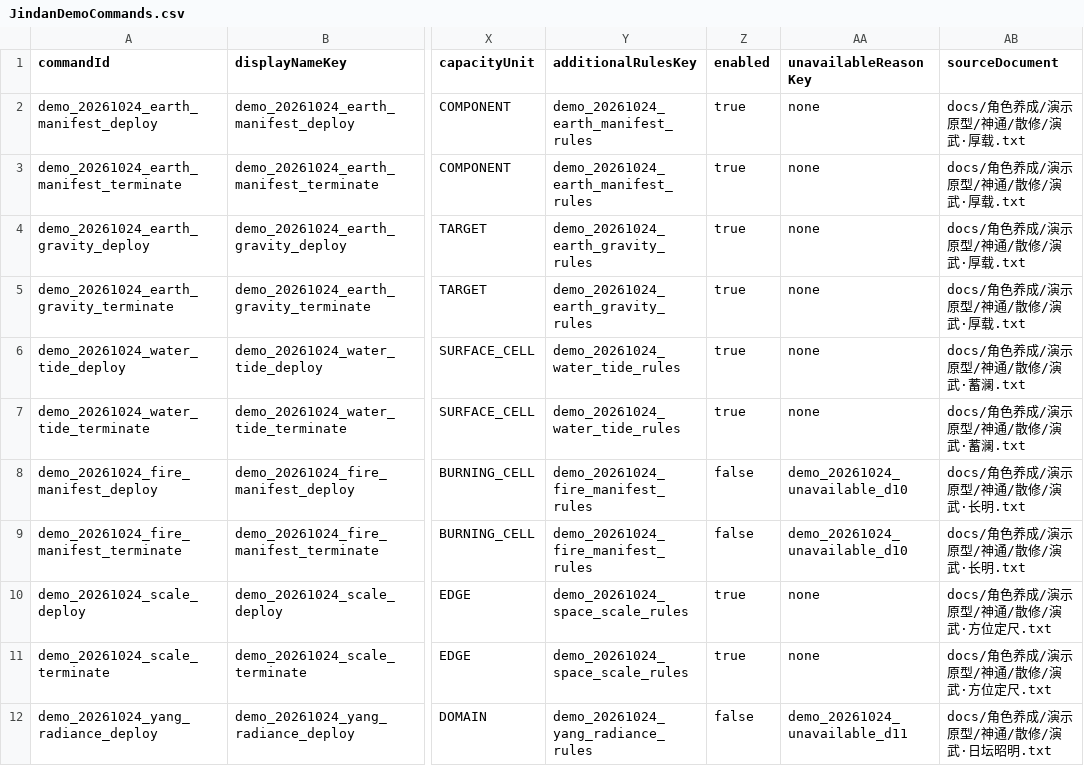
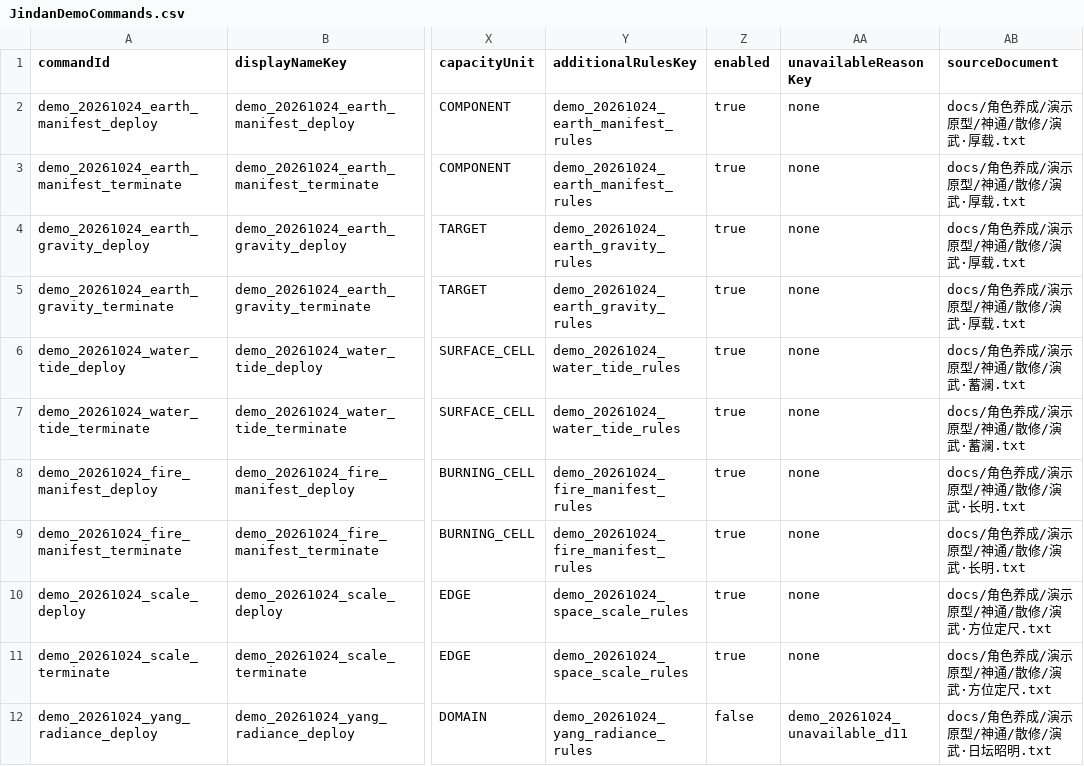
Before and after one commit to nileel/tianzhang, a CSV file: src/Assets/DataConfig/JindanDemoCommands.csv, drawn as a sheet; only a part is shown, gaps mark what is left out; the diff names each change by its address in the sheet, - before the commit and + after, or states it on an @@ line.

Commit message:
feat(combat): complete D10 fire domain and counterplay

```diff
--- a/src/Assets/DataConfig/JindanDemoCommands.csv
+++ b/src/Assets/DataConfig/JindanDemoCommands.csv
-Z8:Z9 (enabled): false
+Z8:Z9 (enabled): true
-AA8:AA9 (unavailableReasonKey): demo_20261024_unavailable_d10
+AA8:AA9 (unavailableReasonKey): none
```
Also changed, not shown: 51 other files.
